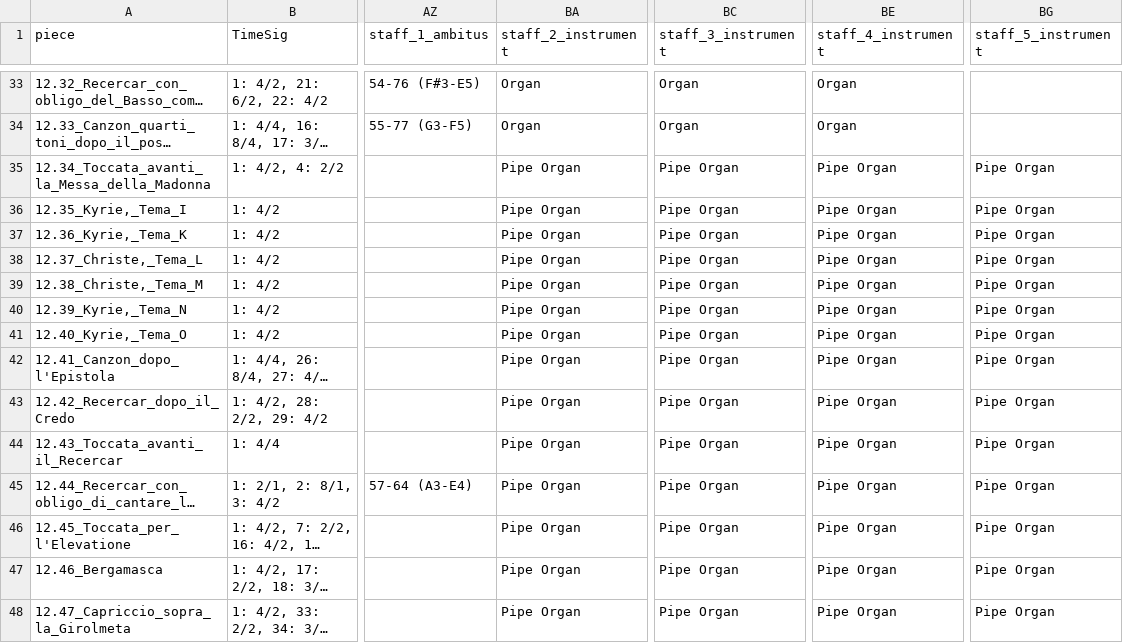
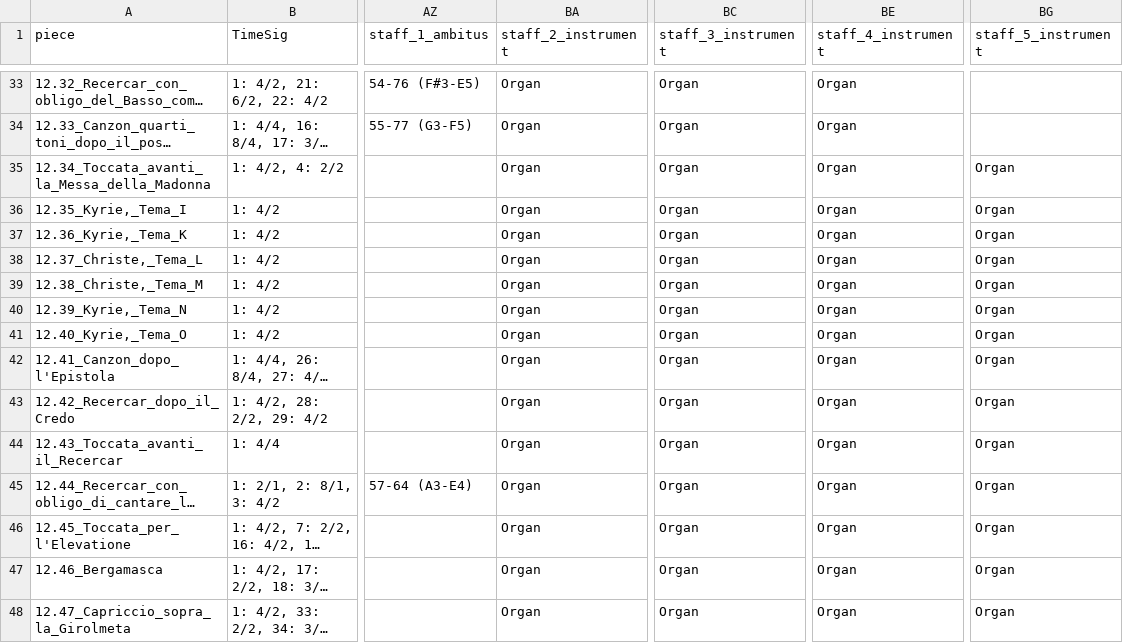
Before and after one commit to DCMLab/frescobaldi_fiori_musicali, a TSV file: metadata.tsv, drawn as a sheet; only a part is shown, gaps mark what is left out; long unchanged cells end in …; the diff names each change by its address in the sheet, - before the commit and + after, or states it on an @@ line.

Commit message:
changes pipe organ to organ

```diff
--- a/metadata.tsv
+++ b/metadata.tsv
-BA35:BA48 (staff_2_instrument): Pipe Organ
+BA35:BA48 (staff_2_instrument): Organ
-BC35:BC48 (staff_3_instrument): Pipe Organ
+BC35:BC48 (staff_3_instrument): Organ
-BE35:BE48 (staff_4_instrument): Pipe Organ
+BE35:BE48 (staff_4_instrument): Organ
-BG35:BG48 (staff_5_instrument): Pipe Organ
+BG35:BG48 (staff_5_instrument): Organ
```
Also changed, not shown: 47 other files.
